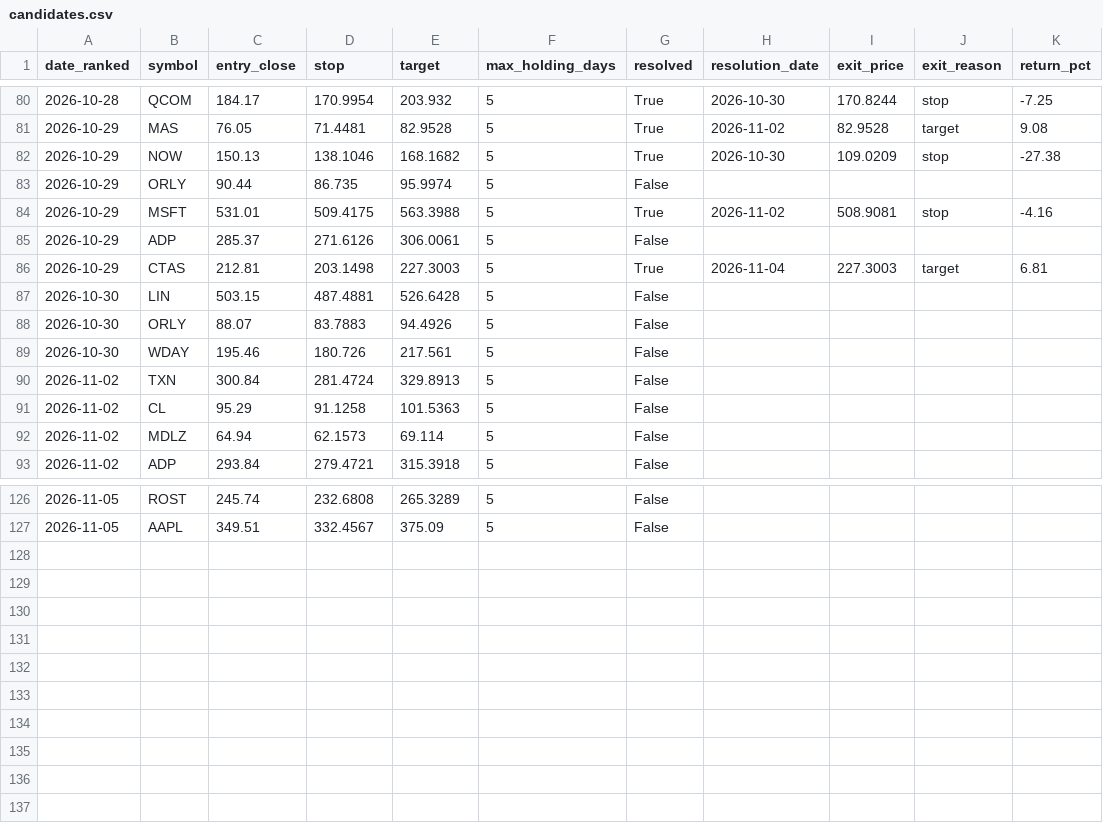
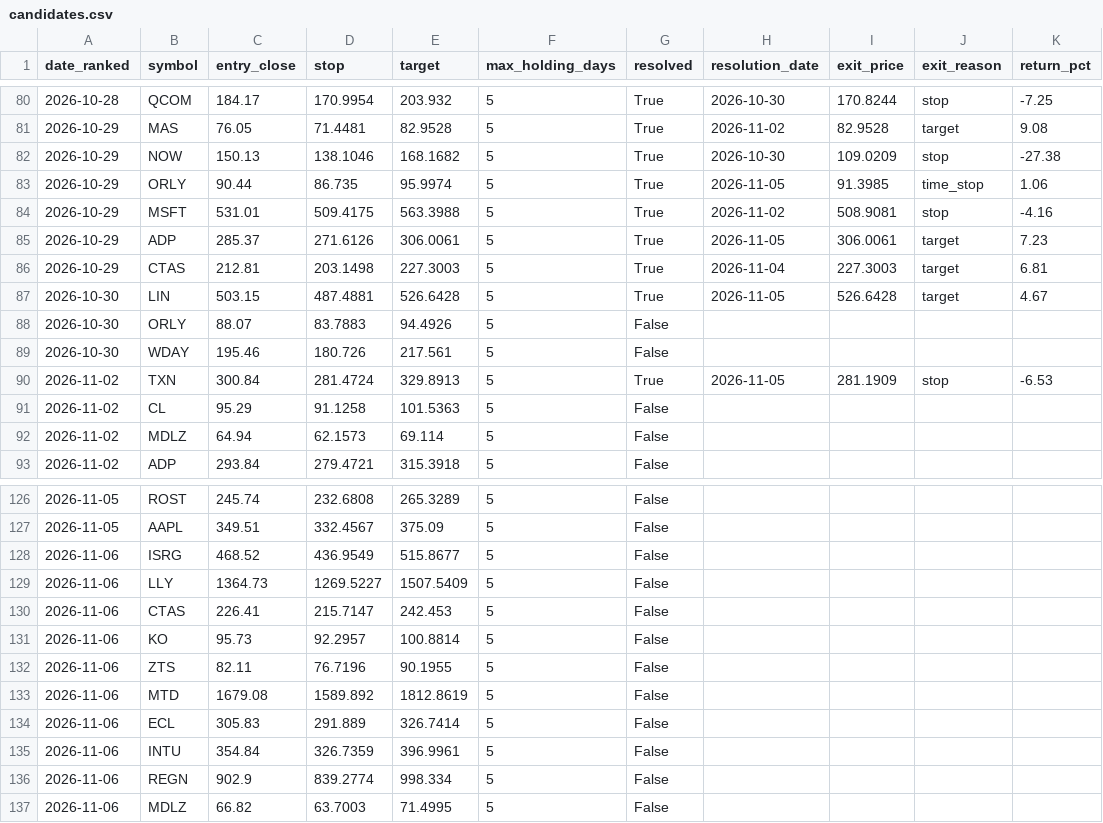
Before and after one commit to kadrisaf/kadrisaf, a CSV file: track_record/candidates.csv, drawn as a sheet; only a part is shown, gaps mark what is left out; the diff covers the shown part only.

```diff
--- a/track_record/candidates.csv
+++ b/track_record/candidates.csv
@@ -82,10 +82,10 @@ date_ranked,symbol,entry_close,stop,target,max_holding_days,resolved,resolution_
 2026-10-29,NOW,150.13,138.1046,168.1682,5,True,2026-10-30,109.0209,stop,-27.38
-2026-10-29,ORLY,90.44,86.735,95.9974,5,False,,,,
+2026-10-29,ORLY,90.44,86.735,95.9974,5,True,2026-11-05,91.3985,time_stop,1.06
 2026-10-29,MSFT,531.01,509.4175,563.3988,5,True,2026-11-02,508.9081,stop,-4.16
-2026-10-29,ADP,285.37,271.6126,306.0061,5,False,,,,
+2026-10-29,ADP,285.37,271.6126,306.0061,5,True,2026-11-05,306.0061,target,7.23
 2026-10-29,CTAS,212.81,203.1498,227.3003,5,True,2026-11-04,227.3003,target,6.81
-2026-10-30,LIN,503.15,487.4881,526.6428,5,False,,,,
+2026-10-30,LIN,503.15,487.4881,526.6428,5,True,2026-11-05,526.6428,target,4.67
 2026-10-30,ORLY,88.07,83.7883,94.4926,5,False,,,,
 2026-10-30,WDAY,195.46,180.726,217.561,5,False,,,,
-2026-11-02,TXN,300.84,281.4724,329.8913,5,False,,,,
+2026-11-02,TXN,300.84,281.4724,329.8913,5,True,2026-11-05,281.1909,stop,-6.53
 2026-11-02,CL,95.29,91.1258,101.5363,5,False,,,,
@@ -127 +127,11 @@ date_ranked,symbol,entry_close,stop,target,max_holding_days,resolved,resolution_
 2026-11-05,AAPL,349.51,332.4567,375.09,5,False,,,,
+2026-11-06,ISRG,468.52,436.9549,515.8677,5,False,,,,
+2026-11-06,LLY,1364.73,1269.5227,1507.5409,5,False,,,,
+2026-11-06,CTAS,226.41,215.7147,242.453,5,False,,,,
+2026-11-06,KO,95.73,92.2957,100.8814,5,False,,,,
+2026-11-06,ZTS,82.11,76.7196,90.1955,5,False,,,,
+2026-11-06,MTD,1679.08,1589.892,1812.8619,5,False,,,,
+2026-11-06,ECL,305.83,291.889,326.7414,5,False,,,,
+2026-11-06,INTU,354.84,326.7359,396.9961,5,False,,,,
+2026-11-06,REGN,902.9,839.2774,998.334,5,False,,,,
+2026-11-06,MDLZ,66.82,63.7003,71.4995,5,False,,,,
```
Also changed, not shown: 30 edited cells elsewhere in this file, 1 other file.
